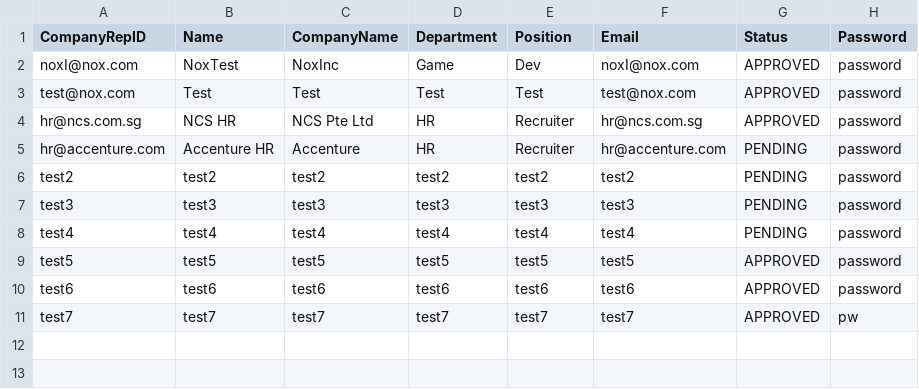
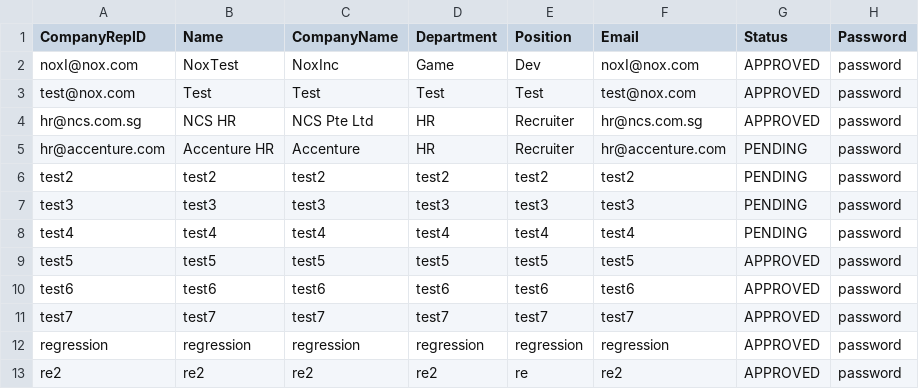
Before and after one commit to LeoTan123/NTU-CT2003-Assignment, a CSV file: InternshipSystem/src/sample_company_representative_list.csv, drawn as a sheet.

```diff
--- a/InternshipSystem/src/sample_company_representative_list.csv
+++ b/InternshipSystem/src/sample_company_representative_list.csv
@@ -10,2 +10,4 @@ test5,test5,test5,test5,test5,test5,APPROVED,password
 test6,test6,test6,test6,test6,test6,APPROVED,password
-test7,test7,test7,test7,test7,test7,APPROVED,pw
+test7,test7,test7,test7,test7,test7,APPROVED,password
+regression,regression,regression,regression,regression,regression,APPROVED,password
+re2,re2,re2,re2,re,re2,APPROVED,password
```
Also changed, not shown: InternshipSystem/src/internship_applications_list.csv, InternshipSystem/src/sample_student_list.csv, 5 other files.
